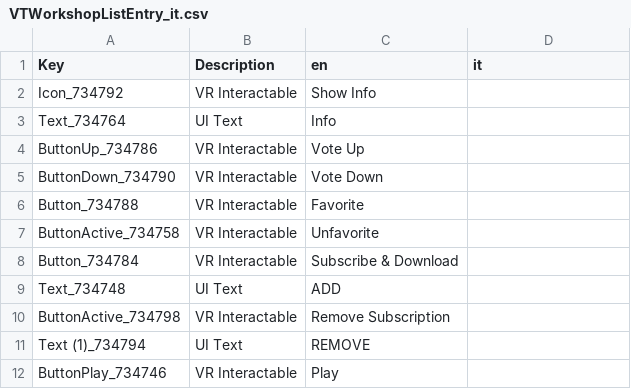
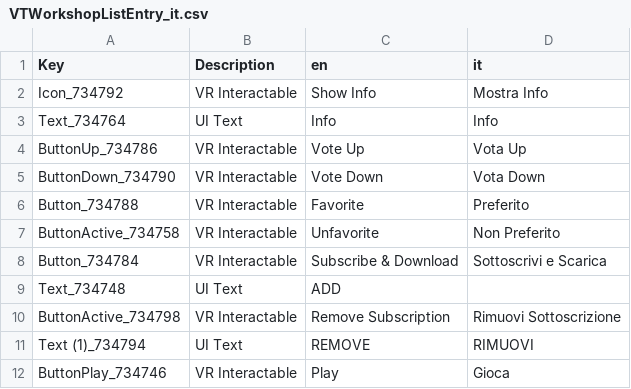
Before and after one commit to Domus27/VTOLVR_ITA, a CSV file: VTWorkshopListEntry_it.csv, drawn as a sheet.

Commit message:
Update VTWorkshopListEntry_it.csv

```diff
--- a/VTWorkshopListEntry_it.csv
+++ b/VTWorkshopListEntry_it.csv
@@ -1,12 +1,12 @@
 Key,Description,en,it
-Icon_734792,VR Interactable,Show Info,
-Text_734764,UI Text,Info,
-ButtonUp_734786,VR Interactable,Vote Up,
-ButtonDown_734790,VR Interactable,Vote Down,
-Button_734788,VR Interactable,Favorite,
-ButtonActive_734758,VR Interactable,Unfavorite,
-Button_734784,VR Interactable,Subscribe & Download,
+Icon_734792,VR Interactable,Show Info,Mostra Info
+Text_734764,UI Text,Info,Info
+ButtonUp_734786,VR Interactable,Vote Up,Vota Up
+ButtonDown_734790,VR Interactable,Vote Down,Vota Down
+Button_734788,VR Interactable,Favorite,Preferito
+ButtonActive_734758,VR Interactable,Unfavorite,Non Preferito
+Button_734784,VR Interactable,Subscribe & Download,Sottoscrivi e Scarica
 Text_734748,UI Text,ADD,
-ButtonActive_734798,VR Interactable,Remove Subscription,
-Text (1)_734794,UI Text,REMOVE,
-ButtonPlay_734746,VR Interactable,Play,
+ButtonActive_734798,VR Interactable,Remove Subscription,Rimuovi Sottoscrizione
+Text (1)_734794,UI Text,REMOVE,RIMUOVI
+ButtonPlay_734746,VR Interactable,Play,Gioca
```
